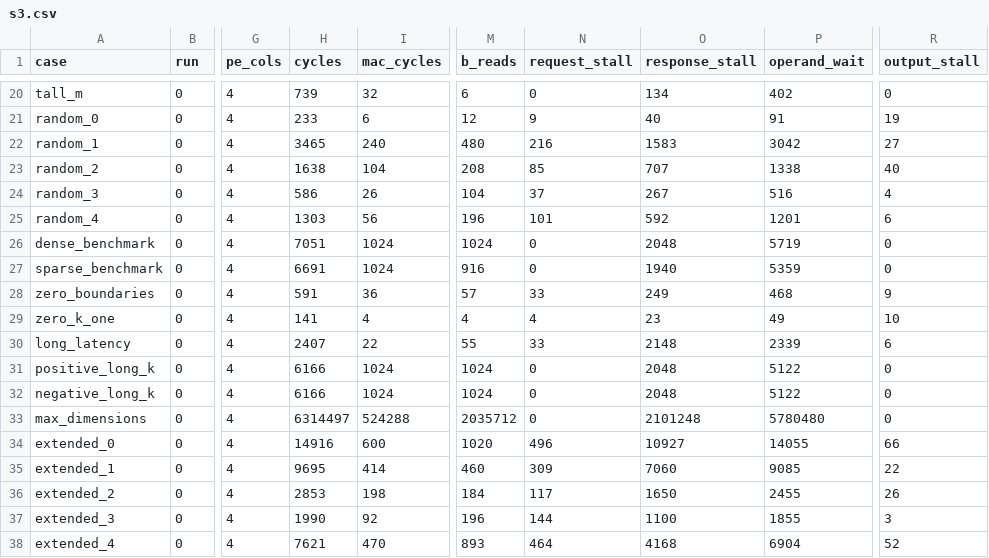
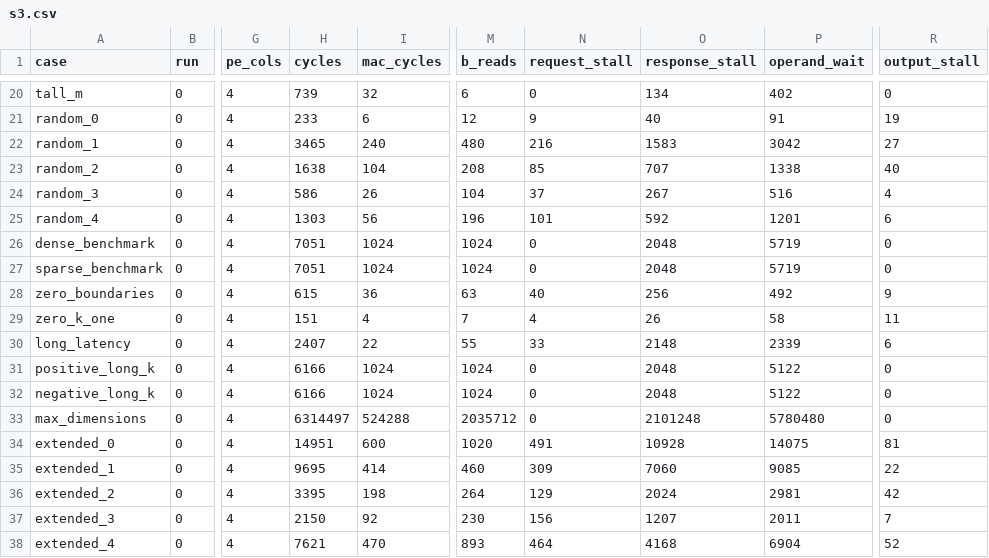
Before and after one commit to angigpen/btb_memory_dataflow_team, a CSV file: loader_only/results/s3.csv, drawn as a sheet; only a part is shown, gaps mark what is left out; the diff covers the shown part only; the diff names each change by its address in the sheet, - before the commit and + after, or states it on an @@ line.

```diff
--- a/loader_only/results/s3.csv
+++ b/loader_only/results/s3.csv
-H27 (cycles): 6691
+H27 (cycles): 7051
-M27 (b_reads): 916
+M27 (b_reads): 1024
-O27 (response_stall): 1940
+O27 (response_stall): 2048
-P27 (operand_wait): 5359
+P27 (operand_wait): 5719
-H28 (cycles): 591
+H28 (cycles): 615
-M28 (b_reads): 57
+M28 (b_reads): 63
-N28 (request_stall): 33
+N28 (request_stall): 40
-O28 (response_stall): 249
+O28 (response_stall): 256
-P28 (operand_wait): 468
+P28 (operand_wait): 492
-H29 (cycles): 141
+H29 (cycles): 151
-M29 (b_reads): 4
+M29 (b_reads): 7
-O29 (response_stall): 23
+O29 (response_stall): 26
-P29 (operand_wait): 49
+P29 (operand_wait): 58
-R29 (output_stall): 10
+R29 (output_stall): 11
-H34 (cycles): 14916
+H34 (cycles): 14951
-N34 (request_stall): 496
+N34 (request_stall): 491
-O34 (response_stall): 10927
+O34 (response_stall): 10928
-P34 (operand_wait): 14055
+P34 (operand_wait): 14075
-R34 (output_stall): 66
+R34 (output_stall): 81
-H36 (cycles): 2853
+H36 (cycles): 3395
-M36 (b_reads): 184
+M36 (b_reads): 264
-N36 (request_stall): 117
+N36 (request_stall): 129
-O36 (response_stall): 1650
+O36 (response_stall): 2024
-P36 (operand_wait): 2455
+P36 (operand_wait): 2981
-R36 (output_stall): 26
+R36 (output_stall): 42
-H37 (cycles): 1990
+H37 (cycles): 2150
-M37 (b_reads): 196
+M37 (b_reads): 230
-N37 (request_stall): 144
+N37 (request_stall): 156
-O37 (response_stall): 1100
+O37 (response_stall): 1207
-P37 (operand_wait): 1855
+P37 (operand_wait): 2011
-R37 (output_stall): 3
+R37 (output_stall): 7
```
Also changed, not shown: 5 added rows and 30 edited cells elsewhere in this file, loader_only/results/baseline.csv, loader_only/results/s1.csv, 25 other files.
